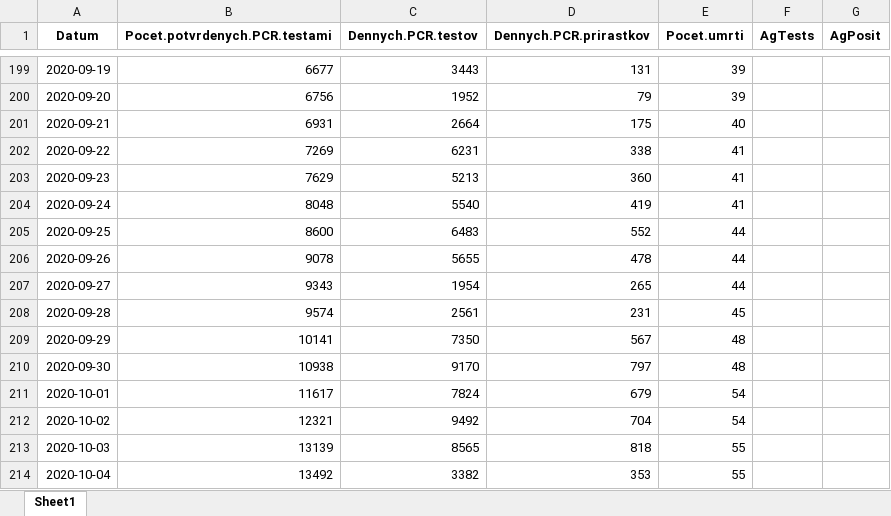
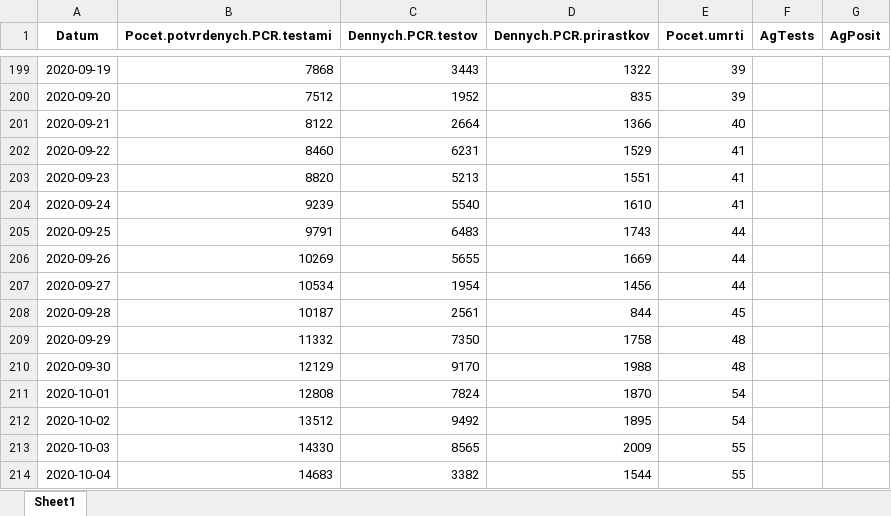
Before and after one commit to Institut-zdravotnych-analyz/covid19-data, an Excel workbook: DailyStats/OpenData_Slovakia_Covid_DailyStats.xlsx, sheet Sheet1, drawn as a sheet; only a part is shown, gaps mark what is left out; values as stored, in another font and other column widths than the file's, no borders; the diff covers the shown part only; the diff names each change by its address in the sheet, - before the commit and + after, or states it on an @@ line.

```diff
--- a/DailyStats/OpenData_Slovakia_Covid_DailyStats.xlsx (sheet Sheet1)
+++ b/DailyStats/OpenData_Slovakia_Covid_DailyStats.xlsx (sheet Sheet1)
-B199 (Pocet.potvrdenych.PCR.testami): 6677
+B199 (Pocet.potvrdenych.PCR.testami): 7868
-D199 (Dennych.PCR.prirastkov): 131
+D199 (Dennych.PCR.prirastkov): 1322
-B200 (Pocet.potvrdenych.PCR.testami): 6756
+B200 (Pocet.potvrdenych.PCR.testami): 7512
-D200 (Dennych.PCR.prirastkov): 79
+D200 (Dennych.PCR.prirastkov): 835
-B201 (Pocet.potvrdenych.PCR.testami): 6931
+B201 (Pocet.potvrdenych.PCR.testami): 8122
-D201 (Dennych.PCR.prirastkov): 175
+D201 (Dennych.PCR.prirastkov): 1366
-B202 (Pocet.potvrdenych.PCR.testami): 7269
+B202 (Pocet.potvrdenych.PCR.testami): 8460
-D202 (Dennych.PCR.prirastkov): 338
+D202 (Dennych.PCR.prirastkov): 1529
-B203 (Pocet.potvrdenych.PCR.testami): 7629
+B203 (Pocet.potvrdenych.PCR.testami): 8820
-D203 (Dennych.PCR.prirastkov): 360
+D203 (Dennych.PCR.prirastkov): 1551
-B204 (Pocet.potvrdenych.PCR.testami): 8048
+B204 (Pocet.potvrdenych.PCR.testami): 9239
-D204 (Dennych.PCR.prirastkov): 419
+D204 (Dennych.PCR.prirastkov): 1610
-B205 (Pocet.potvrdenych.PCR.testami): 8600
+B205 (Pocet.potvrdenych.PCR.testami): 9791
-D205 (Dennych.PCR.prirastkov): 552
+D205 (Dennych.PCR.prirastkov): 1743
-B206 (Pocet.potvrdenych.PCR.testami): 9078
+B206 (Pocet.potvrdenych.PCR.testami): 10269
-D206 (Dennych.PCR.prirastkov): 478
+D206 (Dennych.PCR.prirastkov): 1669
-B207 (Pocet.potvrdenych.PCR.testami): 9343
+B207 (Pocet.potvrdenych.PCR.testami): 10534
-D207 (Dennych.PCR.prirastkov): 265
+D207 (Dennych.PCR.prirastkov): 1456
-B208 (Pocet.potvrdenych.PCR.testami): 9574
+B208 (Pocet.potvrdenych.PCR.testami): 10187
-D208 (Dennych.PCR.prirastkov): 231
+D208 (Dennych.PCR.prirastkov): 844
-B209 (Pocet.potvrdenych.PCR.testami): 10141
+B209 (Pocet.potvrdenych.PCR.testami): 11332
-D209 (Dennych.PCR.prirastkov): 567
+D209 (Dennych.PCR.prirastkov): 1758
-B210 (Pocet.potvrdenych.PCR.testami): 10938
+B210 (Pocet.potvrdenych.PCR.testami): 12129
-D210 (Dennych.PCR.prirastkov): 797
+D210 (Dennych.PCR.prirastkov): 1988
-B211 (Pocet.potvrdenych.PCR.testami): 11617
+B211 (Pocet.potvrdenych.PCR.testami): 12808
-D211 (Dennych.PCR.prirastkov): 679
+D211 (Dennych.PCR.prirastkov): 1870
-B212 (Pocet.potvrdenych.PCR.testami): 12321
+B212 (Pocet.potvrdenych.PCR.testami): 13512
-D212 (Dennych.PCR.prirastkov): 704
+D212 (Dennych.PCR.prirastkov): 1895
-B213 (Pocet.potvrdenych.PCR.testami): 13139
+B213 (Pocet.potvrdenych.PCR.testami): 14330
-D213 (Dennych.PCR.prirastkov): 818
+D213 (Dennych.PCR.prirastkov): 2009
-B214 (Pocet.potvrdenych.PCR.testami): 13492
+B214 (Pocet.potvrdenych.PCR.testami): 14683
-D214 (Dennych.PCR.prirastkov): 353
+D214 (Dennych.PCR.prirastkov): 1544
```
Also changed, not shown: 300 edited cells elsewhere in this sheet, AG_Tests/OpenData_Slovakia_Covid_AgTests_District.xlsx, PCR_Tests/OpenData_Slovakia_Covid_PositiveTests_District.xlsx, 1 other file.
